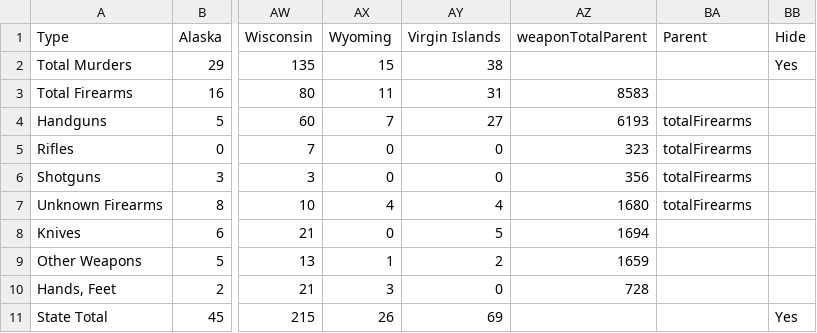
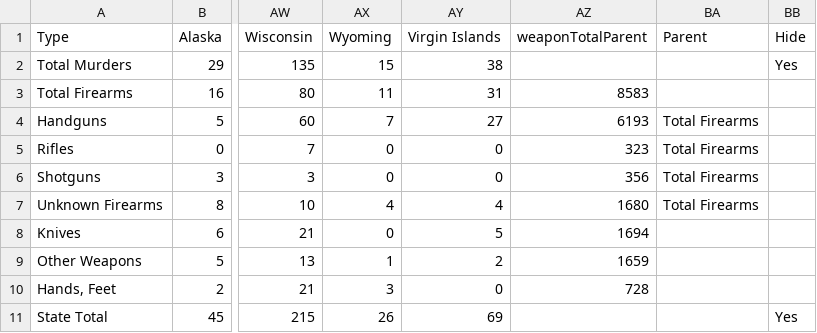
Before and after one commit to vonhouser/Final-Project-December, a CSV file: UCRStateWeapons3.csv, drawn as a sheet; only a part is shown, gaps mark what is left out; the diff names each change by its address in the sheet, - before the commit and + after, or states it on an @@ line.

```diff
--- a/UCRStateWeapons3.csv
+++ b/UCRStateWeapons3.csv
-BA4:BA7 (Parent): totalFirearms
+BA4:BA7 (Parent): Total Firearms
```
Also changed, not shown: 2 other files.
